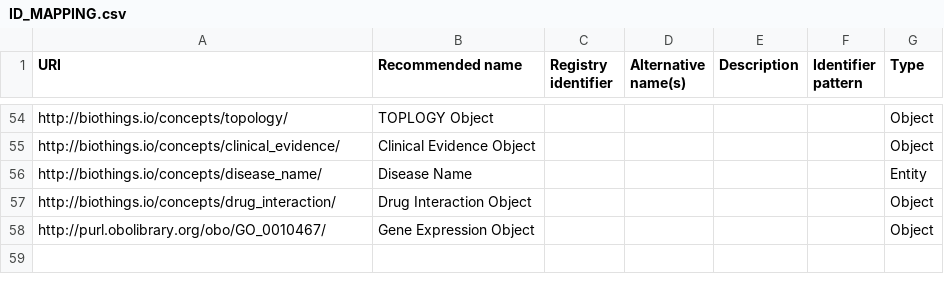
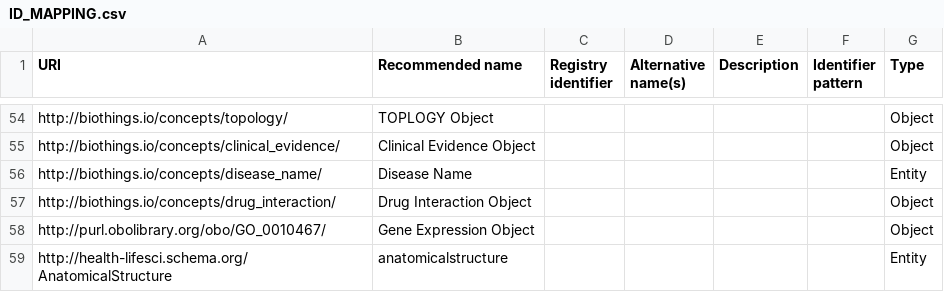
Before and after one commit to NCATS-Tangerine/translator-api-registry, a CSV file: ID_MAPPING.csv, drawn as a sheet; only a part is shown, gaps mark what is left out; the diff names each change by its address in the sheet, - before the commit and + after, or states it on an @@ line.

Commit message:
update ID_MAPPING

```diff
--- a/ID_MAPPING.csv
+++ b/ID_MAPPING.csv
+row 59: http://health-lifesci.schema.org/AnatomicalStructure | anatomicalstructure |  |  |  |  | Entity
```
